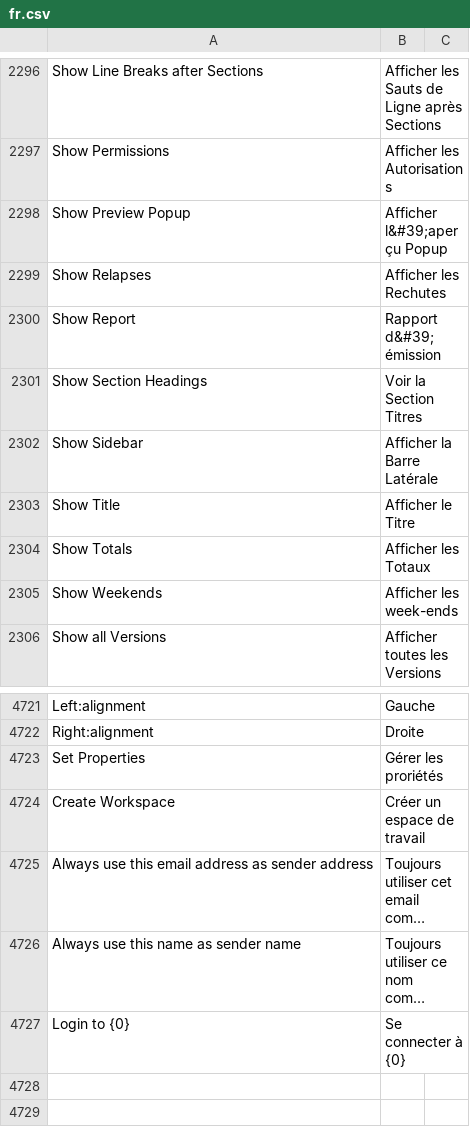
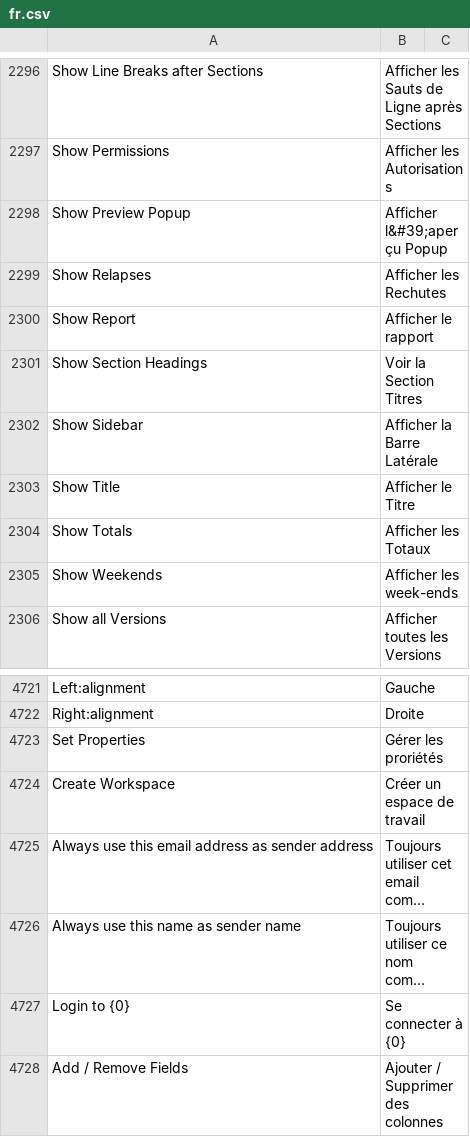
Before and after one commit to experiments001/frappe-sqlite, a CSV file: frappe/translations/fr.csv, drawn as a sheet; only a part is shown, gaps mark what is left out; long unchanged cells end in …; the diff names each change by its address in the sheet, - before the commit and + after, or states it on an @@ line.

Commit message:
fix: update fr translation (#17090)

```diff
--- a/frappe/translations/fr.csv
+++ b/frappe/translations/fr.csv
-B2300: Rapport d&#39;émission
+B2300: Afficher le rapport
+row 4728: Add / Remove Fields | Ajouter / Supprimer des colonnes
```
